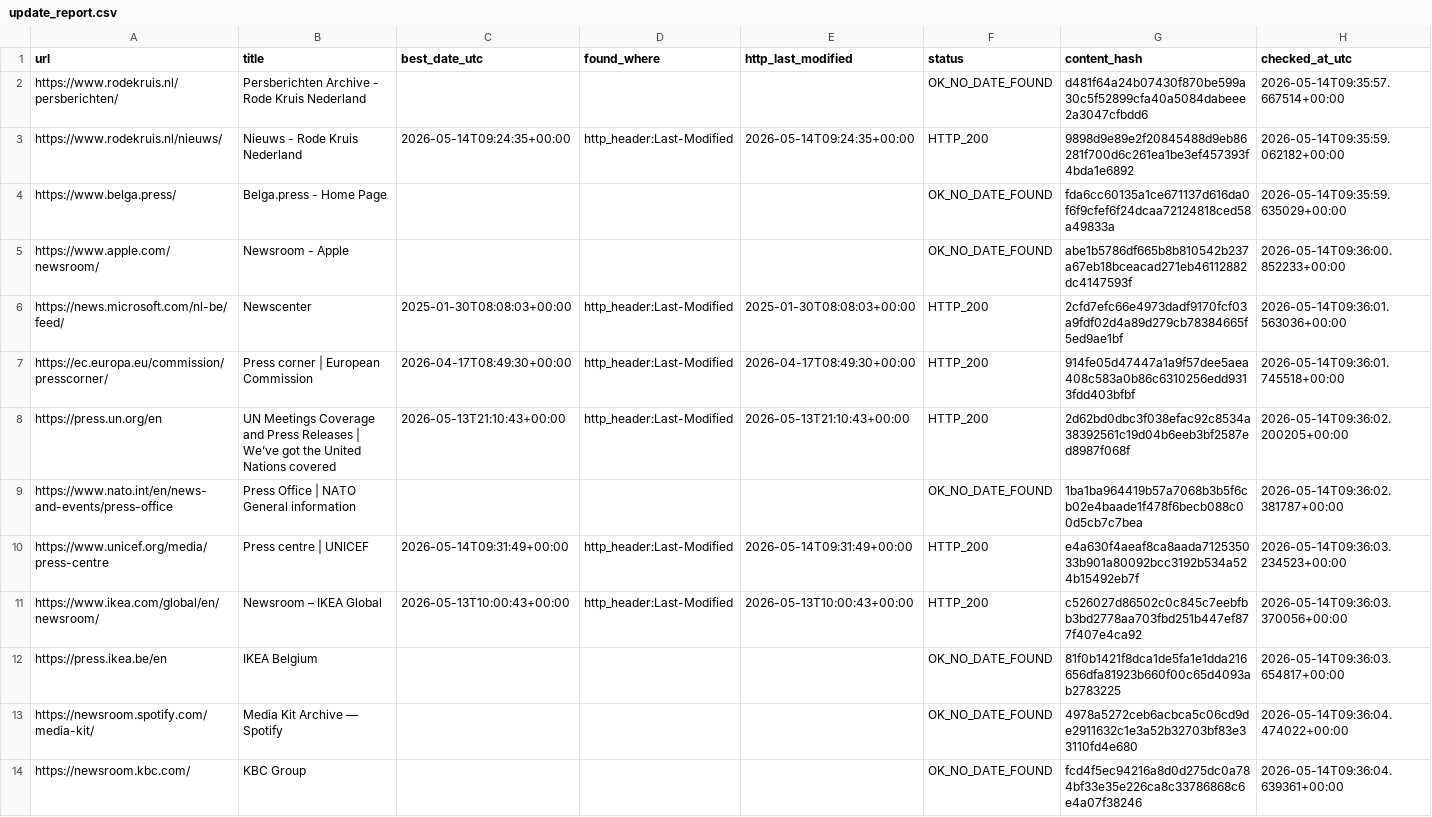
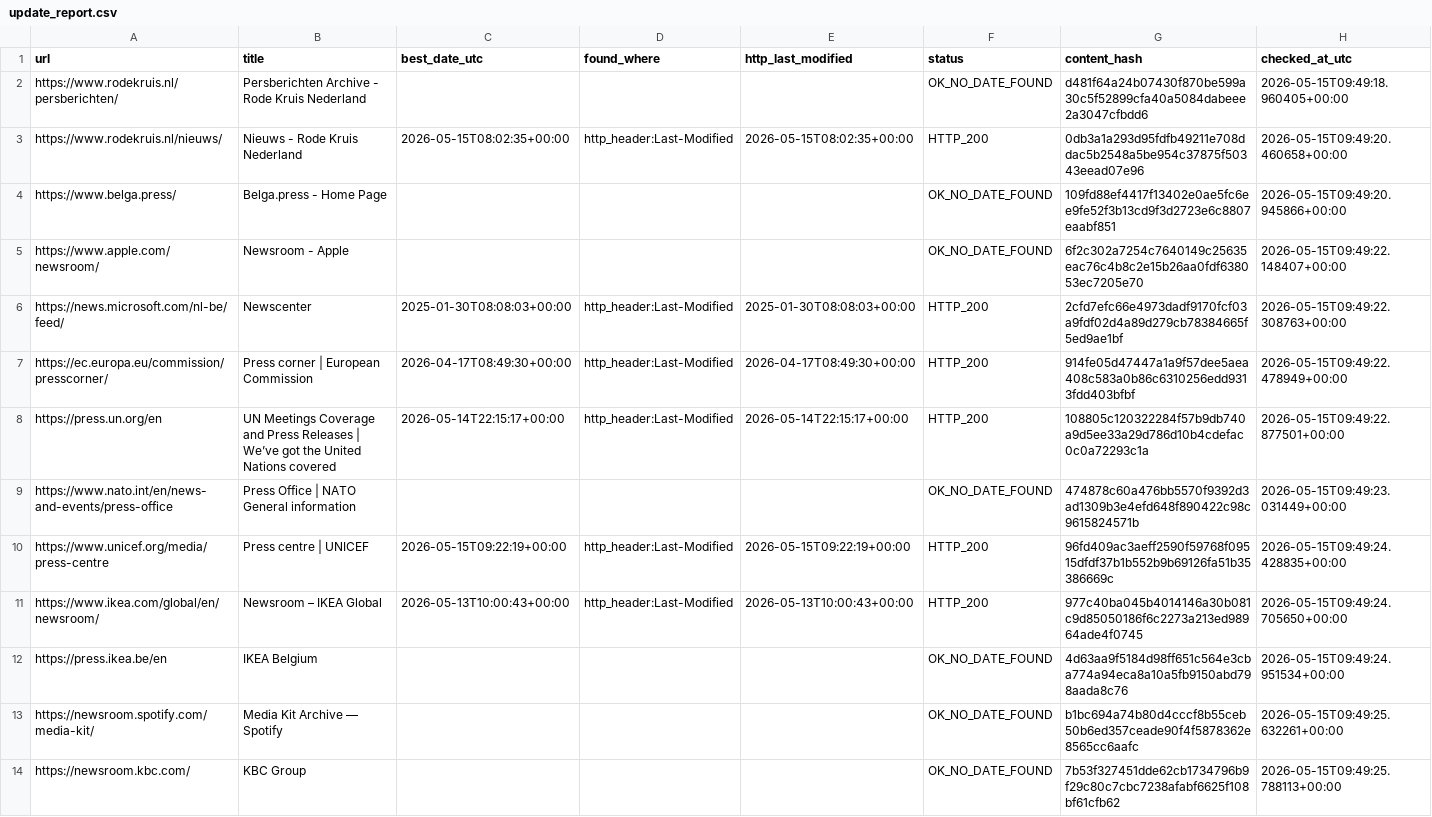
Before and after one commit to yonike2005-cell/Update-checker, a CSV file: output/update_report.csv, drawn as a sheet; only a part is shown; the diff covers the shown part only.

```diff
--- a/output/update_report.csv
+++ b/output/update_report.csv
@@ -1,14 +1,14 @@
 url,title,best_date_utc,found_where,http_last_modified,status,content_hash,checked_at_utc
-https://www.rodekruis.nl/persberichten/,Persberichten Archive - Rode Kruis Nederland,,,,OK_NO_DATE_FOUND,d481f64a24b07430f870be599a30c5f52899cfa40a5084dabeee2a3047cfbdd6,2026-05-14T09:35:57.667514+00:00
-https://www.rodekruis.nl/nieuws/,Nieuws - Rode Kruis Nederland,2026-05-14T09:24:35+00:00,http_header:Last-Modified,2026-05-14T09:24:35+00:00,HTTP_200,9898d9e89e2f20845488d9eb86281f700d6c261ea1be3ef457393f4bda1e6892,2026-05-14T09:35:59.062182+00:00
-https://www.belga.press/,Belga.press - Home Page,,,,OK_NO_DATE_FOUND,fda6cc60135a1ce671137d616da0f6f9cfef6f24dcaa72124818ced58a49833a,2026-05-14T09:35:59.635029+00:00
-https://www.apple.com/newsroom/,Newsroom - Apple,,,,OK_NO_DATE_FOUND,abe1b5786df665b8b810542b237a67eb18bceacad271eb46112882dc4147593f,2026-05-14T09:36:00.852233+00:00
-https://news.microsoft.com/nl-be/feed/,Newscenter,2025-01-30T08:08:03+00:00,http_header:Last-Modified,2025-01-30T08:08:03+00:00,HTTP_200,2cfd7efc66e4973dadf9170fcf03a9fdf02d4a89d279cb78384665f5ed9ae1bf,2026-05-14T09:36:01.563036+00:00
-https://ec.europa.eu/commission/presscorner/,Press corner | European Commission,2026-04-17T08:49:30+00:00,http_header:Last-Modified,2026-04-17T08:49:30+00:00,HTTP_200,914fe05d47447a1a9f57dee5aea408c583a0b86c6310256edd9313fdd403bfbf,2026-05-14T09:36:01.745518+00:00
-https://press.un.org/en,UN Meetings Coverage and Press Releases | We’ve got the United Nations covered,2026-05-13T21:10:43+00:00,http_header:Last-Modified,2026-05-13T21:10:43+00:00,HTTP_200,2d62bd0dbc3f038efac92c8534a38392561c19d04b6eeb3bf2587ed8987f068f,2026-05-14T09:36:02.200205+00:00
-https://www.nato.int/en/news-and-events/press-office,Press Office | NATO General information,,,,OK_NO_DATE_FOUND,1ba1ba964419b57a7068b3b5f6cb02e4baade1f478f6becb088c00d5cb7c7bea,2026-05-14T09:36:02.381787+00:00
-https://www.unicef.org/media/press-centre,Press centre | UNICEF,2026-05-14T09:31:49+00:00,http_header:Last-Modified,2026-05-14T09:31:49+00:00,HTTP_200,e4a630f4aeaf8ca8aada712535033b901a80092bcc3192b534a524b15492eb7f,2026-05-14T09:36:03.234523+00:00
-https://www.ikea.com/global/en/newsroom/,Newsroom – IKEA Global,2026-05-13T10:00:43+00:00,http_header:Last-Modified,2026-05-13T10:00:43+00:00,HTTP_200,c526027d86502c0c845c7eebfbb3bd2778aa703fbd251b447ef877f407e4ca92,2026-05-14T09:36:03.370056+00:00
-https://press.ikea.be/en,IKEA Belgium,,,,OK_NO_DATE_FOUND,81f0b1421f8dca1de5fa1e1dda216656dfa81923b660f00c65d4093ab2783225,2026-05-14T09:36:03.654817+00:00
-https://newsroom.spotify.com/media-kit/,Media Kit Archive — Spotify,,,,OK_NO_DATE_FOUND,4978a5272ceb6acbca5c06cd9de2911632c1e3a52b32703bf83e33110fd4e680,2026-05-14T09:36:04.474022+00:00
-https://newsroom.kbc.com/,KBC Group,,,,OK_NO_DATE_FOUND,fcd4f5ec94216a8d0d275dc0a784bf33e35e226ca8c33786868c6e4a07f38246,2026-05-14T09:36:04.639361+00:00
+https://www.rodekruis.nl/persberichten/,Persberichten Archive - Rode Kruis Nederland,,,,OK_NO_DATE_FOUND,d481f64a24b07430f870be599a30c5f52899cfa40a5084dabeee2a3047cfbdd6,2026-05-15T09:49:18.960405+00:00
+https://www.rodekruis.nl/nieuws/,Nieuws - Rode Kruis Nederland,2026-05-15T08:02:35+00:00,http_header:Last-Modified,2026-05-15T08:02:35+00:00,HTTP_200,0db3a1a293d95fdfb49211e708ddac5b2548a5be954c37875f50343eead07e96,2026-05-15T09:49:20.460658+00:00
+https://www.belga.press/,Belga.press - Home Page,,,,OK_NO_DATE_FOUND,109fd88ef4417f13402e0ae5fc6ee9fe52f3b13cd9f3d2723e6c8807eaabf851,2026-05-15T09:49:20.945866+00:00
+https://www.apple.com/newsroom/,Newsroom - Apple,,,,OK_NO_DATE_FOUND,6f2c302a7254c7640149c25635eac76c4b8c2e15b26aa0fdf638053ec7205e70,2026-05-15T09:49:22.148407+00:00
+https://news.microsoft.com/nl-be/feed/,Newscenter,2025-01-30T08:08:03+00:00,http_header:Last-Modified,2025-01-30T08:08:03+00:00,HTTP_200,2cfd7efc66e4973dadf9170fcf03a9fdf02d4a89d279cb78384665f5ed9ae1bf,2026-05-15T09:49:22.308763+00:00
+https://ec.europa.eu/commission/presscorner/,Press corner | European Commission,2026-04-17T08:49:30+00:00,http_header:Last-Modified,2026-04-17T08:49:30+00:00,HTTP_200,914fe05d47447a1a9f57dee5aea408c583a0b86c6310256edd9313fdd403bfbf,2026-05-15T09:49:22.478949+00:00
+https://press.un.org/en,UN Meetings Coverage and Press Releases | We’ve got the United Nations covered,2026-05-14T22:15:17+00:00,http_header:Last-Modified,2026-05-14T22:15:17+00:00,HTTP_200,108805c120322284f57b9db740a9d5ee33a29d786d10b4cdefac0c0a72293c1a,2026-05-15T09:49:22.877501+00:00
+https://www.nato.int/en/news-and-events/press-office,Press Office | NATO General information,,,,OK_NO_DATE_FOUND,474878c60a476bb5570f9392d3ad1309b3e4efd648f890422c98c9615824571b,2026-05-15T09:49:23.031449+00:00
+https://www.unicef.org/media/press-centre,Press centre | UNICEF,2026-05-15T09:22:19+00:00,http_header:Last-Modified,2026-05-15T09:22:19+00:00,HTTP_200,96fd409ac3aeff2590f59768f09515dfdf37b1b552b9b69126fa51b35386669c,2026-05-15T09:49:24.428835+00:00
+https://www.ikea.com/global/en/newsroom/,Newsroom – IKEA Global,2026-05-13T10:00:43+00:00,http_header:Last-Modified,2026-05-13T10:00:43+00:00,HTTP_200,977c40ba045b4014146a30b081c9d85050186f6c2273a213ed98964ade4f0745,2026-05-15T09:49:24.705650+00:00
+https://press.ikea.be/en,IKEA Belgium,,,,OK_NO_DATE_FOUND,4d63aa9f5184d98ff651c564e3cba774a94eca8a10a5fb9150abd798aada8c76,2026-05-15T09:49:24.951534+00:00
+https://newsroom.spotify.com/media-kit/,Media Kit Archive — Spotify,,,,OK_NO_DATE_FOUND,b1bc694a74b80d4cccf8b55ceb50b6ed357ceade90f4f5878362e8565cc6aafc,2026-05-15T09:49:25.632261+00:00
+https://newsroom.kbc.com/,KBC Group,,,,OK_NO_DATE_FOUND,7b53f327451dde62cb1734796b9f29c80c7cbc7238afabf6625f108bf61cfb62,2026-05-15T09:49:25.788113+00:00
```
Also changed, not shown: 7 edited cells elsewhere in this file.
